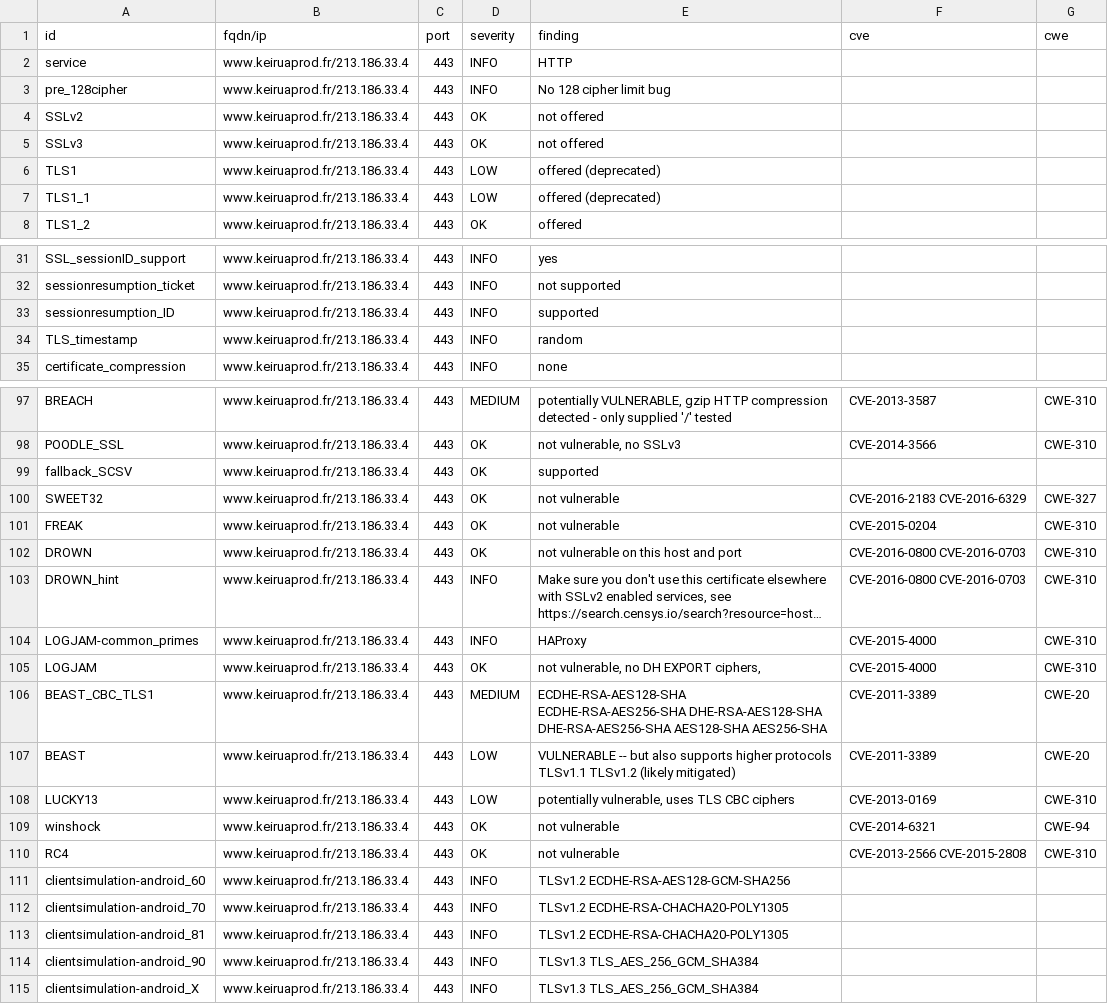
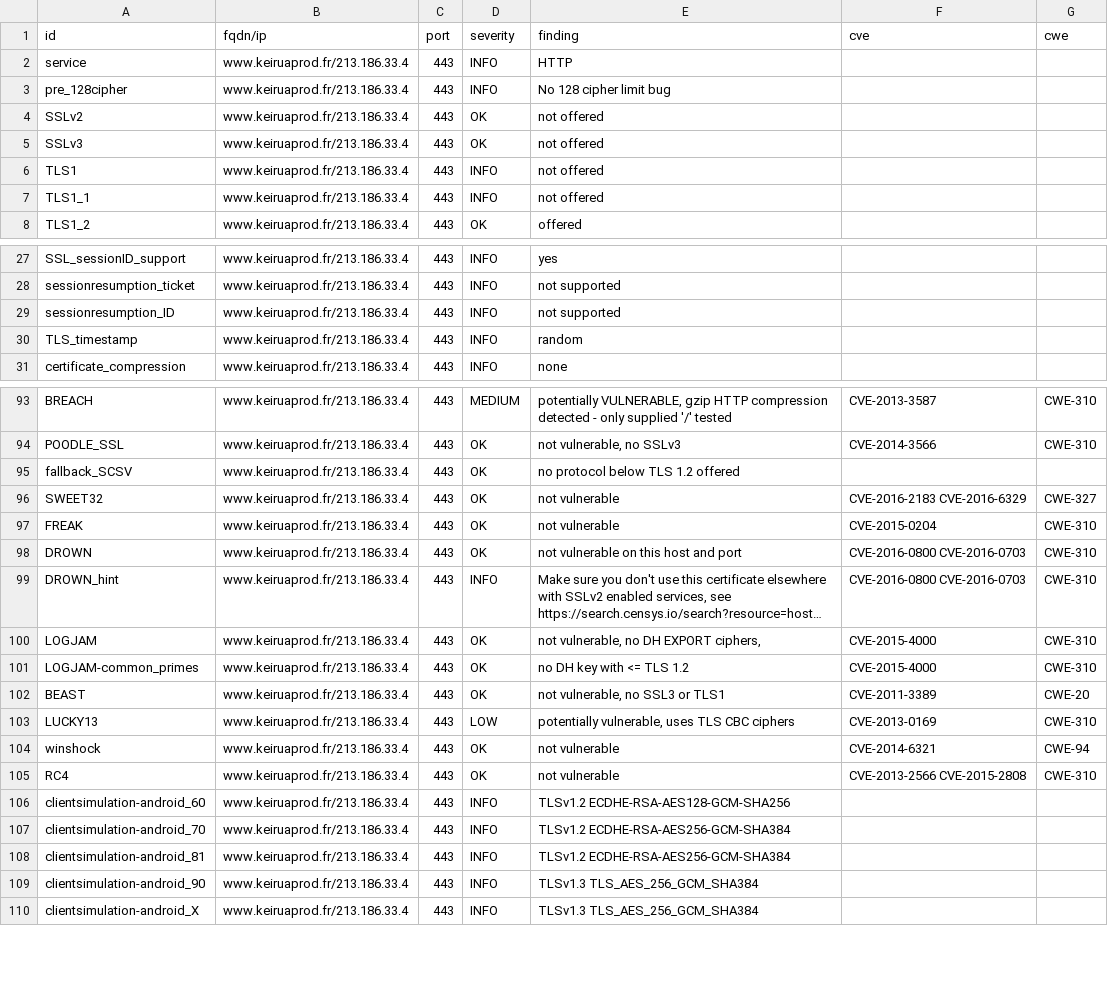
Before and after one commit to Keirua/dashlord-keiruaprod, a CSV file: results/aHR0cHM6Ly93d3cua2VpcnVhcHJvZC5mcg==/testssl.csv, drawn as a sheet; only a part is shown, gaps mark what is left out; long unchanged cells end in …; removed rows and columns are numbered as before the commit, all else as after; the diff covers the shown part only; the diff names each change by its address in the sheet, - before the commit and + after, or states it on an @@ line.

Commit message:
update: https://www.keiruaprod.fr

```diff
--- a/results/aHR0cHM6Ly93d3cua2VpcnVhcHJvZC5mcg==/testssl.csv
+++ b/results/aHR0cHM6Ly93d3cua2VpcnVhcHJvZC5mcg==/testssl.csv
-D6:D7 (severity): LOW
+D6:D7 (severity): INFO
-E6:E7 (finding): offered (deprecated)
+E6:E7 (finding): not offered
-E29 (finding): supported
+E29 (finding): not supported
-E95 (finding): supported
+E95 (finding): no protocol below TLS 1.2 offered
-row 104: LOGJAM-common_primes | www.keiruaprod.fr/213.186.33.4 | 443 | INFO | HAProxy | CVE-2015-4000 | CWE-310
-row 106: BEAST_CBC_TLS1 | www.keiruaprod.fr/213.186.33.4 | 443 | MEDIUM | ECDHE-RSA-AES128-SHA ECDHE-RSA-AES256-SHA DHE-RSA-AES128-SHA DHE-RSA-AES256-SHA AES128-SHA AES256-SHA | CVE-2011-3389 | CWE-20
+row 101: LOGJAM-common_primes | www.keiruaprod.fr/213.186.33.4 | 443 | OK | no DH key with <= TLS 1.2 | CVE-2015-4000 | CWE-310
-D102 (severity): LOW
+D102 (severity): OK
-E102 (finding): VULNERABLE -- but also supports higher protocols TLSv1.1 TLSv1.2 (likely mitigated)
+E102 (finding): not vulnerable, no SSL3 or TLS1
-E107:E108 (finding): TLSv1.2 ECDHE-RSA-CHACHA20-POLY1305
+E107:E108 (finding): TLSv1.2 ECDHE-RSA-AES256-GCM-SHA384
```
Also changed, not shown: 6 removed rows and 23 edited cells elsewhere in this file, 13 other files.
